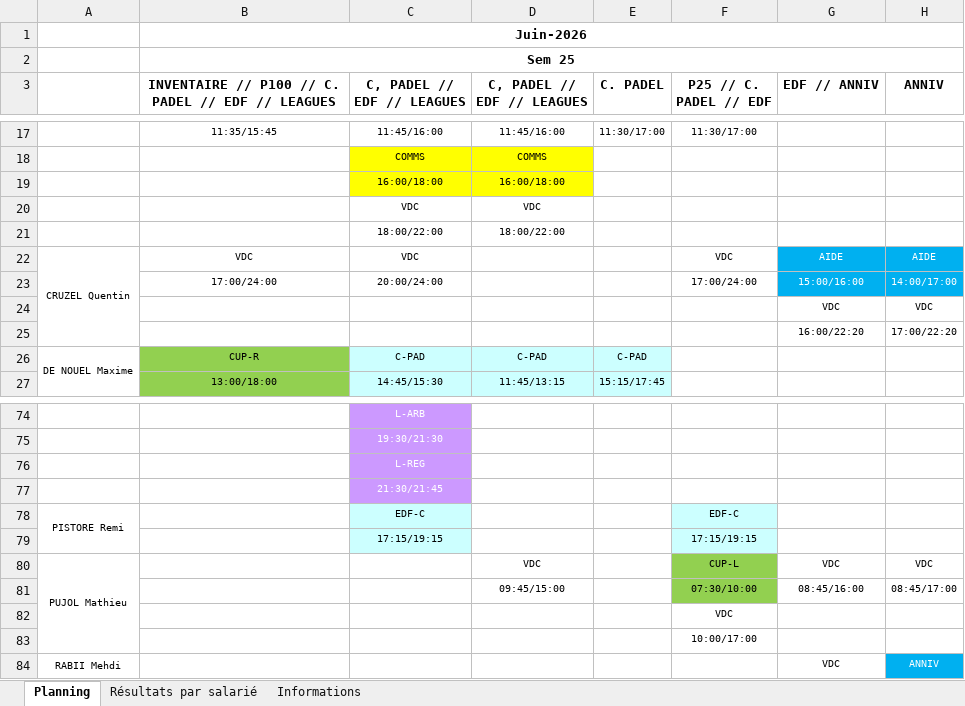
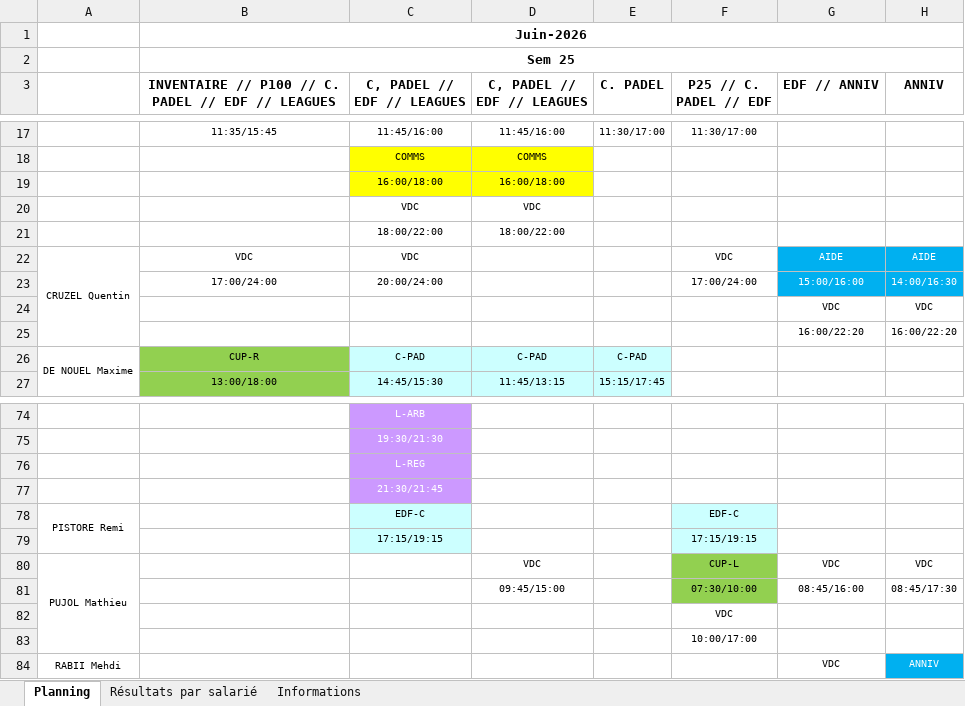
Before and after one commit to OhLaPey/planning-urbansoccer, an Excel workbook: Plannings 2026 S25.xlsx, sheet Planning, drawn as a sheet; only a part is shown, gaps mark what is left out; values as stored, in another font and other column widths than the file's, no borders; charts and pictures not drawn; the diff names each change by its address in the sheet, - before the commit and + after, or states it on an @@ line.

Commit message:
Sync planning SharePoint : S25

```diff
--- a/Plannings 2026 S25.xlsx (sheet Planning)
+++ b/Plannings 2026 S25.xlsx (sheet Planning)
-H23 (ANNIV): 14:00/17:00
+H23 (ANNIV): 14:00/16:30
-H25 (ANNIV): 17:00/22:20
+H25 (ANNIV): 16:00/22:20
-H81 (ANNIV): 08:45/17:00
+H81 (ANNIV): 08:45/17:30
```
